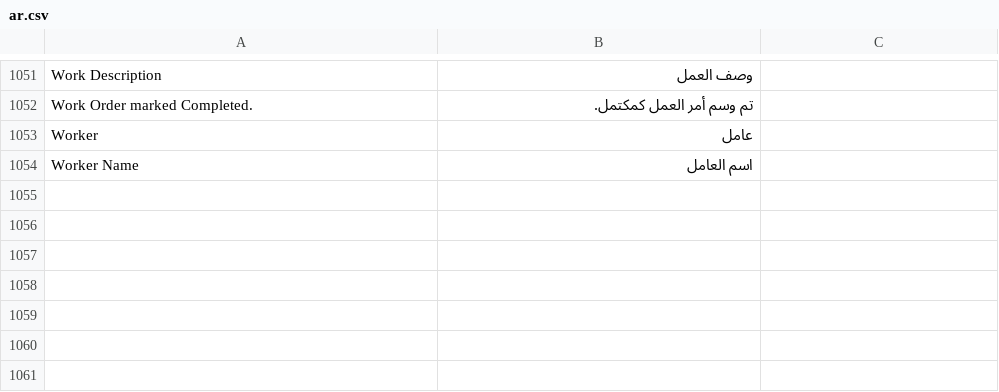
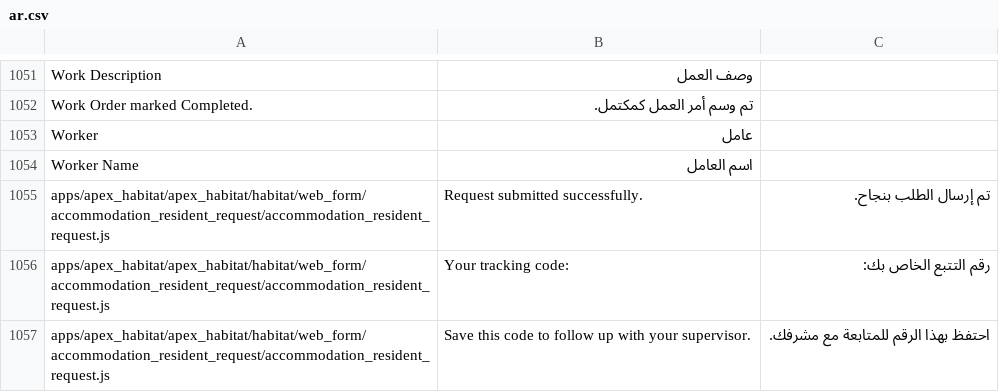
Before and after one commit to iabodysa/apex, a CSV file: apex_habitat/translations/ar.csv, drawn as a sheet; only a part is shown, gaps mark what is left out.

Commit message:
feat: Phase 7 - Frontend UX (Workspace shortcuts, Web Form CSS & Arabic translation)

```diff
--- a/apex_habitat/translations/ar.csv
+++ b/apex_habitat/translations/ar.csv
@@ -1054 +1054,4 @@ Worker,عامل
 Worker Name,اسم العامل
+apps/apex_habitat/apex_habitat/habitat/web_form/accommodation_resident_request/accommodation_resident_request.js,Request submitted successfully.,تم إرسال الطلب بنجاح.
+apps/apex_habitat/apex_habitat/habitat/web_form/accommodation_resident_request/accommodation_resident_request.js,Your tracking code:,رقم التتبع الخاص بك:
+apps/apex_habitat/apex_habitat/habitat/web_form/accommodation_resident_request/accommodation_resident_request.js,Save this code to follow up with your supervisor.,احتفظ بهذا الرقم للمتابعة مع مشرفك.
```
Also changed, not shown: 3 other files.
